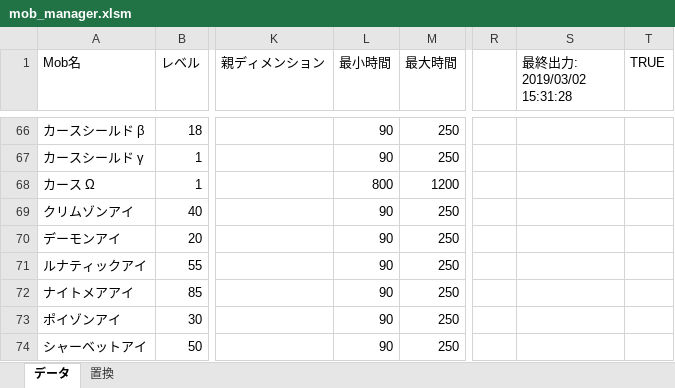
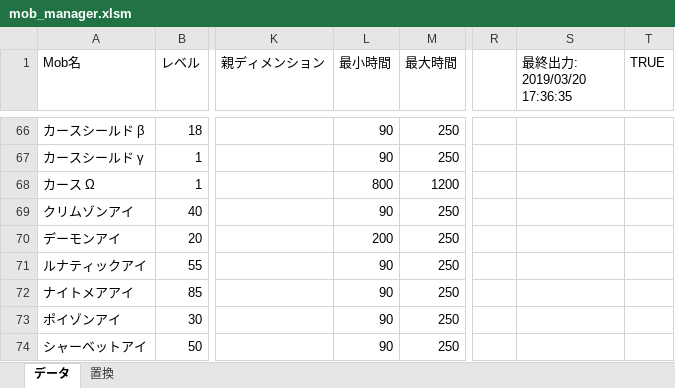
Before and after one commit to TUSB/TheUnusualSkyBlock, an Excel workbook: data/enemy_manager/mob_manager.xlsm, sheet データ, drawn as a sheet; only a part is shown, gaps mark what is left out; values as stored, in another font and other column widths than the file's, no cell formats; charts and pictures not drawn; the diff covers the shown part only; the diff names each change by its address in the sheet, - before the commit and + after, or states it on an @@ line.

```diff
--- a/data/enemy_manager/mob_manager.xlsm (sheet データ)
+++ b/data/enemy_manager/mob_manager.xlsm (sheet データ)
-S1: 最終出力: 2019/03/02 15:31:28
+S1: 最終出力: 2019/03/20 17:36:35
-L70 (最小時間): 90
+L70 (最小時間): 200
```
Also changed, not shown: 5 added rows, 5 removed rows and 37 edited cells elsewhere in this sheet, cell formats, 24 other files.
